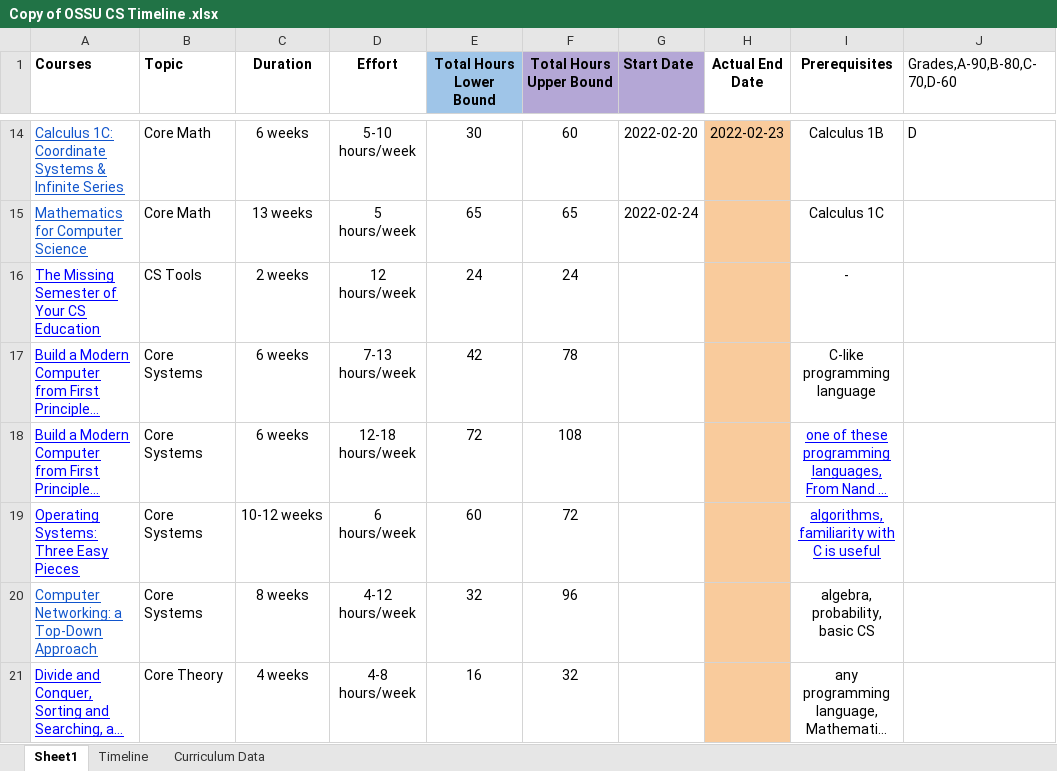
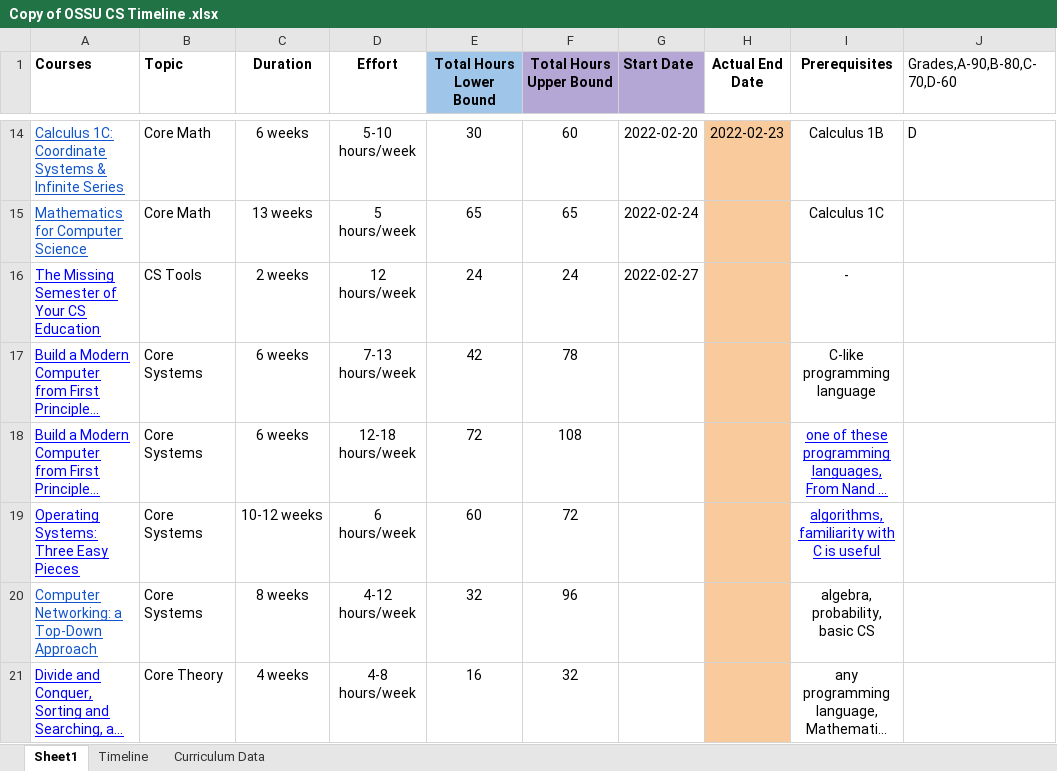
Before and after one commit to SamLiu666/AI_for_learning, an Excel workbook: CS Course/Copy of OSSU CS Timeline .xlsx, sheet Sheet1, drawn as a sheet; only a part is shown, gaps mark what is left out; long unchanged cells end in …; values as stored, in another font and other column widths than the file's, no borders; the diff names each change by its address in the sheet, - before the commit and + after, or states it on an @@ line.

```diff
--- a/CS Course/Copy of OSSU CS Timeline .xlsx (sheet Sheet1)
+++ b/CS Course/Copy of OSSU CS Timeline .xlsx (sheet Sheet1)
-G16 (Start Date): (empty)
+G16 (Start Date): 2022-02-27
```
Also changed, not shown: 4 other files.
